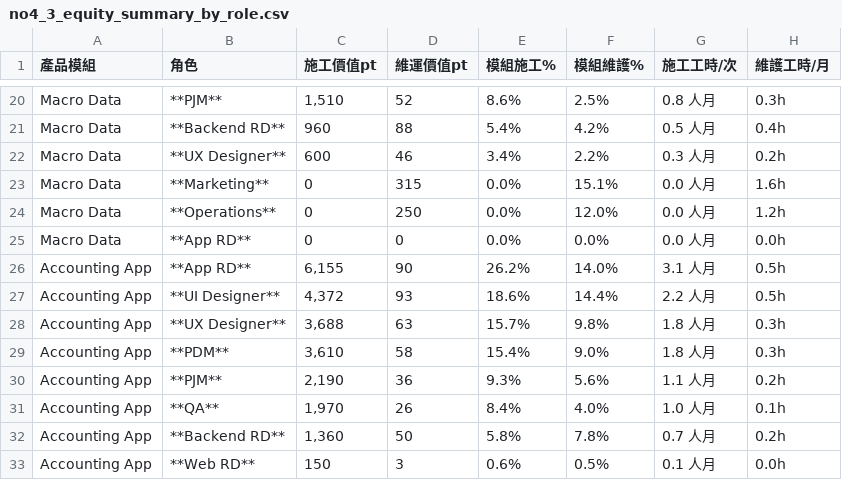
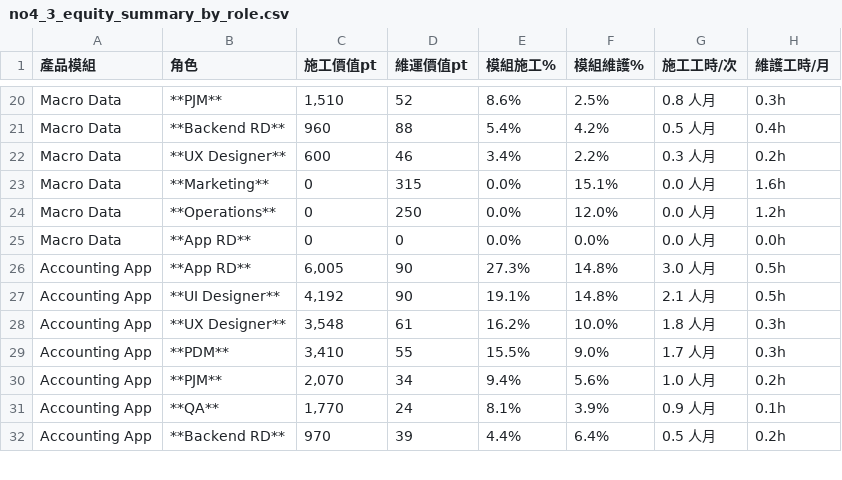
Before and after one commit to almightyken0425/SuSuGiGiSpec, a CSV file: no2_equity_model/no1_foundation/no4_3_equity_summary_by_role.csv, drawn as a sheet; only a part is shown, gaps mark what is left out; the diff covers the shown part only.

```diff
--- a/no2_equity_model/no1_foundation/no4_3_equity_summary_by_role.csv
+++ b/no2_equity_model/no1_foundation/no4_3_equity_summary_by_role.csv
@@ -25,9 +25,8 @@ Macro Data,**Operations**,0,250,0.0%,12.0%,0.0 人月,1.2h
 Macro Data,**App RD**,0,0,0.0%,0.0%,0.0 人月,0.0h
-Accounting App,**App RD**,"6,155",90,26.2%,14.0%,3.1 人月,0.5h
-Accounting App,**UI Designer**,"4,372",93,18.6%,14.4%,2.2 人月,0.5h
-Accounting App,**UX Designer**,"3,688",63,15.7%,9.8%,1.8 人月,0.3h
-Accounting App,**PDM**,"3,610",58,15.4%,9.0%,1.8 人月,0.3h
-Accounting App,**PJM**,"2,190",36,9.3%,5.6%,1.1 人月,0.2h
-Accounting App,**QA**,"1,970",26,8.4%,4.0%,1.0 人月,0.1h
-Accounting App,**Backend RD**,"1,360",50,5.8%,7.8%,0.7 人月,0.2h
-Accounting App,**Web RD**,150,3,0.6%,0.5%,0.1 人月,0.0h
+Accounting App,**App RD**,"6,005",90,27.3%,14.8%,3.0 人月,0.5h
+Accounting App,**UI Designer**,"4,192",90,19.1%,14.8%,2.1 人月,0.5h
+Accounting App,**UX Designer**,"3,548",61,16.2%,10.0%,1.8 人月,0.3h
+Accounting App,**PDM**,"3,410",55,15.5%,9.0%,1.7 人月,0.3h
+Accounting App,**PJM**,"2,070",34,9.4%,5.6%,1.0 人月,0.2h
+Accounting App,**QA**,"1,770",24,8.1%,3.9%,0.9 人月,0.1h
+Accounting App,**Backend RD**,970,39,4.4%,6.4%,0.5 人月,0.2h
```
Also changed, not shown: 1 added row and 8 edited cells elsewhere in this file, no2_equity_model/no1_foundation/no4_1_module_role_points.csv, no2_equity_model/no1_foundation/no4_4_equity_summary_by_module.csv, 20 other files.
